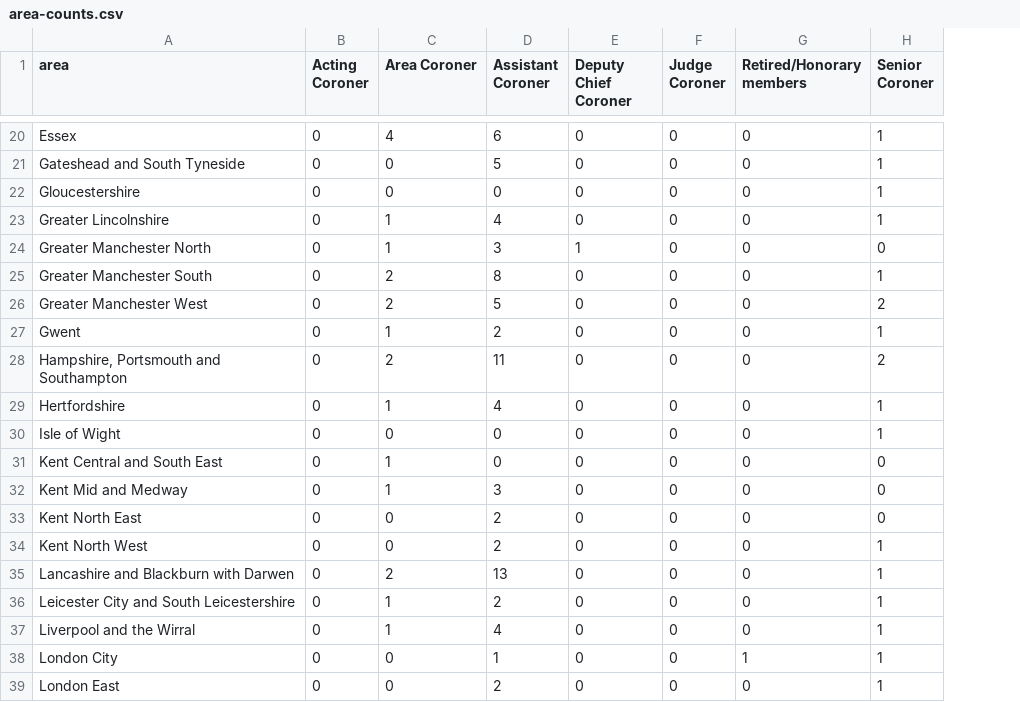
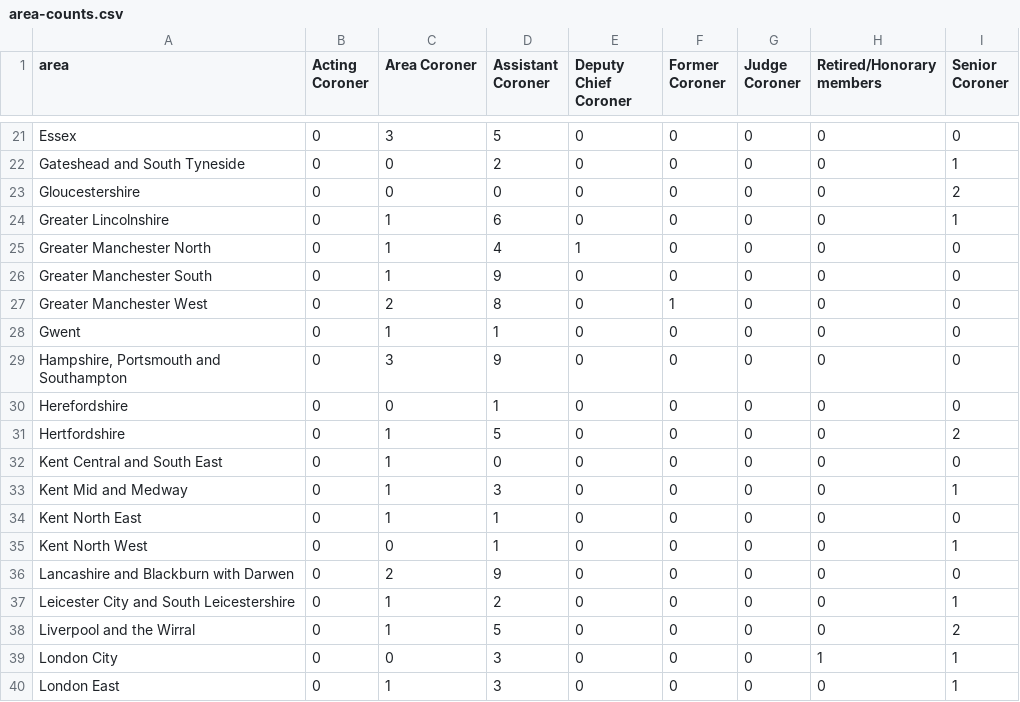
Before and after one commit to Just-Helpful/preventable-deaths-scraper, a CSV file: src/analyse/counts/data/name/area-counts.csv, drawn as a sheet; only a part is shown, gaps mark what is left out; removed rows and columns are numbered as before the commit, all else as after; the diff covers the shown part only; the diff names each change by its address in the sheet, - before the commit and + after, or states it on an @@ line.

```diff
--- a/src/analyse/counts/data/name/area-counts.csv
+++ b/src/analyse/counts/data/name/area-counts.csv
+column F (Former Coroner), rows 21-29: 0 | 0 | 0 | 0 | 0 | 0 | 1 | 0 | 0; rows 31-40: all 0
-C21 (Area Coroner): 4
+C21 (Area Coroner): 3
-D21 (Assistant Coroner): 6
+D21 (Assistant Coroner): 5
-I21 (Senior Coroner): 1
+I21 (Senior Coroner): 0
-D22 (Assistant Coroner): 5
+D22 (Assistant Coroner): 2
-I23 (Senior Coroner): 1
+I23 (Senior Coroner): 2
-D24 (Assistant Coroner): 4
+D24 (Assistant Coroner): 6
-D25 (Assistant Coroner): 3
+D25 (Assistant Coroner): 4
-C26 (Area Coroner): 2
+C26 (Area Coroner): 1
-D26 (Assistant Coroner): 8
+D26 (Assistant Coroner): 9
-I26 (Senior Coroner): 1
+I26 (Senior Coroner): 0
-D27 (Assistant Coroner): 5
+D27 (Assistant Coroner): 8
-I27 (Senior Coroner): 2
+I27 (Senior Coroner): 0
-D28 (Assistant Coroner): 2
+D28 (Assistant Coroner): 1
-I28 (Senior Coroner): 1
+I28 (Senior Coroner): 0
-C29 (Area Coroner): 2
+C29 (Area Coroner): 3
-D29 (Assistant Coroner): 11
+D29 (Assistant Coroner): 9
-I29 (Senior Coroner): 2
+I29 (Senior Coroner): 0
+row 30: Herefordshire | 0 | 0 | 1 | 0 | 0 | 0 | 0 | 0
-D31 (Assistant Coroner): 4
+D31 (Assistant Coroner): 5
-I31 (Senior Coroner): 1
+I31 (Senior Coroner): 2
-row 30: Isle of Wight | 0 | 0 | 0 | 0 | 0 | 0 | 1
-I33 (Senior Coroner): 0
+I33 (Senior Coroner): 1
-C34 (Area Coroner): 0
+C34 (Area Coroner): 1
-D34:D35 (Assistant Coroner): 2
+D34:D35 (Assistant Coroner): 1
-D36 (Assistant Coroner): 13
+D36 (Assistant Coroner): 9
-I36 (Senior Coroner): 1
+I36 (Senior Coroner): 0
-D38 (Assistant Coroner): 4
+D38 (Assistant Coroner): 5
-I38 (Senior Coroner): 1
+I38 (Senior Coroner): 2
-D39 (Assistant Coroner): 1
+D39 (Assistant Coroner): 3
-C40 (Area Coroner): 0
+C40 (Area Coroner): 1
-D40 (Assistant Coroner): 2
+D40 (Assistant Coroner): 3
```
Also changed, not shown: 1 added row, 1 removed row and 88 edited cells elsewhere in this file, src/analyse/counts/data/name/top-categorised.csv, src/analyse/counts/data/sent/rcpt-statuses.csv, 27 other files.
